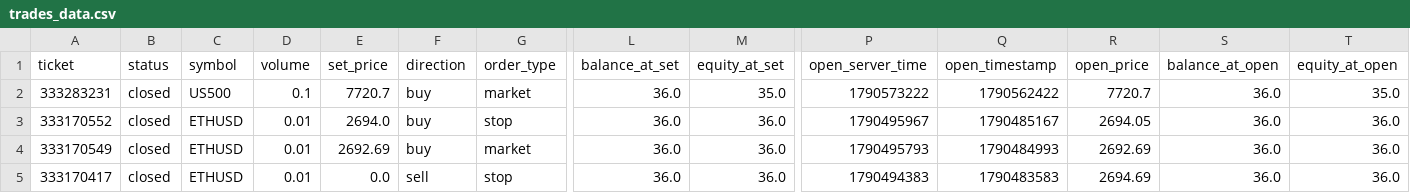
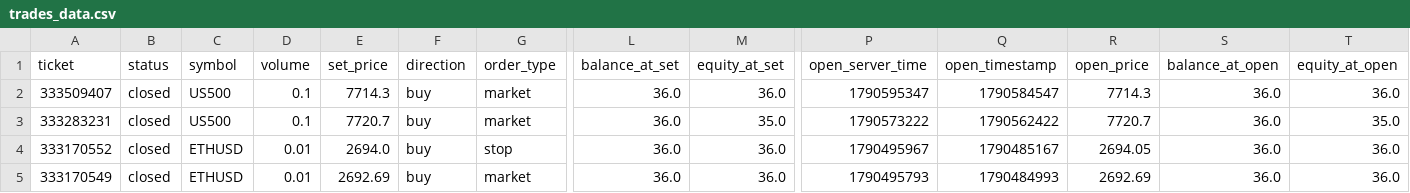
Before and after one commit to Dot9898/Trading-normalizer, a CSV file: data/trades_data.csv, drawn as a sheet; only a part is shown, gaps mark what is left out; the shorter side is filled out with more unchanged rows; rows hold the shown columns only; the diff names each change by its address in the sheet, - before the commit and + after, or states it on an @@ line.

Commit message:
Fixed layering bugs, added trade history to graph

```diff
--- a/data/trades_data.csv
+++ b/data/trades_data.csv
+row 2: 333509407 | closed | US500 | 0.1 | 7714.3 | buy | market | 36.0 | 36.0 | 1790595347 | 1790584547 | 7714.3 | 36.0 | 36.0
```
Also changed, not shown: 7 other files.
